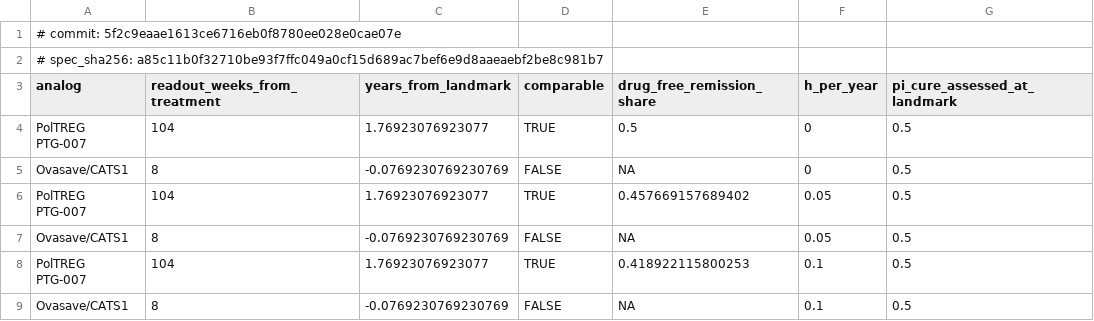
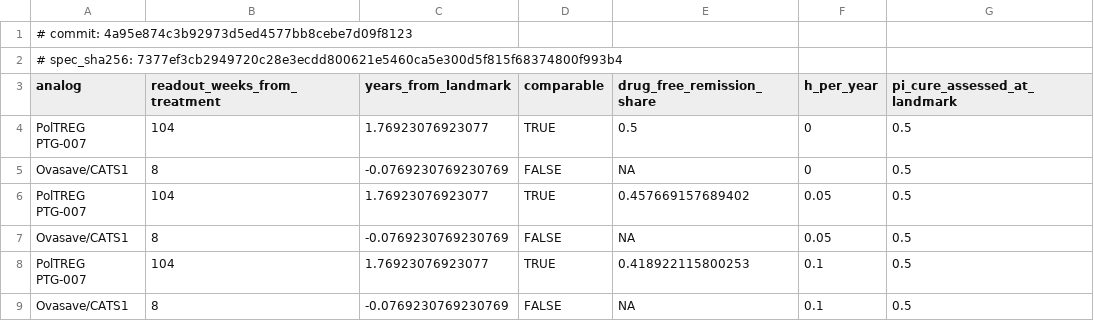
Before and after one commit to ebstone/treg-value, a CSV file: output/tables/analog_comparison_w4.csv, drawn as a sheet.

```diff
--- a/output/tables/analog_comparison_w4.csv
+++ b/output/tables/analog_comparison_w4.csv
@@ -1,3 +1,3 @@
-# commit: 5f2c9eaae1613ce6716eb0f8780ee028e0cae07e
-# spec_sha256: a85c11b0f32710be93f7ffc049a0cf15d689ac7bef6e9d8aaeaebf2be8c981b7
+# commit: 4a95e874c3b92973d5ed4577bb8cebe7d09f8123
+# spec_sha256: 7377ef3cb2949720c28e3ecdd800621e5460ca5e300d5f815f68374800f993b4
 "analog","readout_weeks_from_treatment","years_from_landmark","comparable","drug_free_remission_share","h_per_year","pi_cure_assessed_at_landmark"
```
Also changed, not shown: output/tables/budget_impact_reconciliation.csv, output/tables/cheers_2022_compliance.csv, 17 other files.
